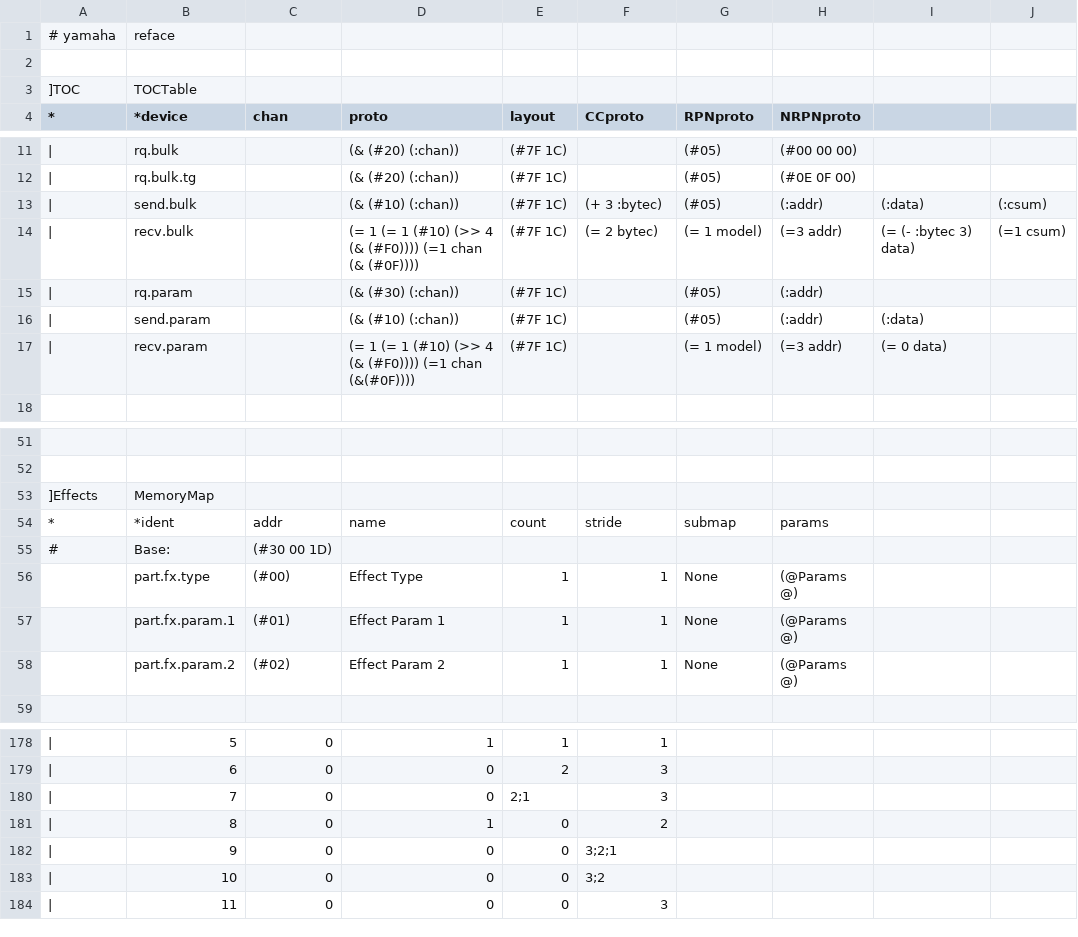
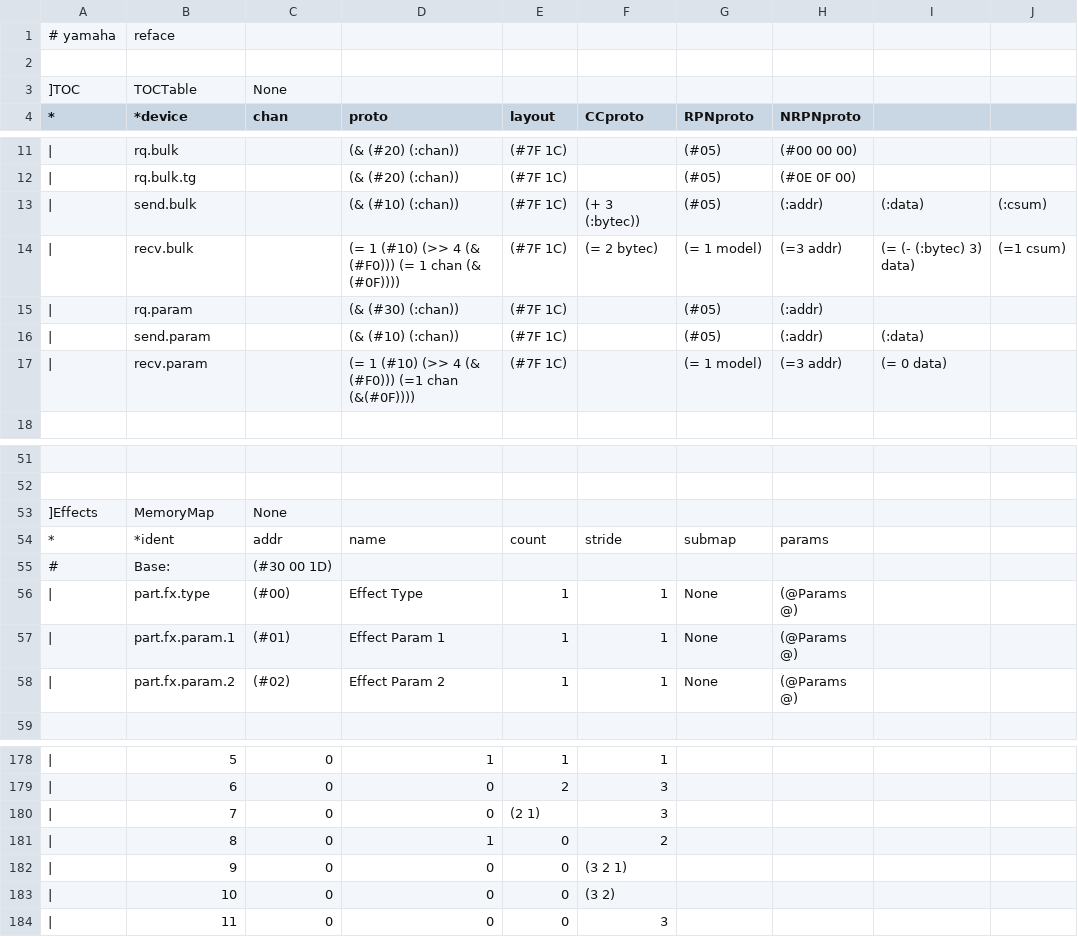
Before and after one commit to ccbxxy/sysex, a CSV file: data/yamaha/reface/DX.csv, drawn as a sheet; only a part is shown, gaps mark what is left out; the diff covers the shown part only.

```diff
--- a/data/yamaha/reface/DX.csv
+++ b/data/yamaha/reface/DX.csv
@@ -2,3 +2,3 @@
 ,,,,,,,,,
-]TOC,TOCTable,,,,,,,,
+]TOC,TOCTable,None,,,,,,,
 *,*device,chan,proto,layout,CCproto,RPNproto,NRPNproto,,
@@ -12,7 +12,7 @@
 |,rq.bulk.tg,,(& (#20) (:chan)),(#7F 1C),,(#05),(#0E 0F 00),,
-|,send.bulk,,(& (#10) (:chan)),(#7F 1C),(+ 3 :bytec),(#05),(:addr),(:data),(:csum)
-|,recv.bulk,,(= 1 (= 1 (#10) (>> 4 (& (#F0)))) (=1 chan (& (#0F)))),(#7F 1C),(= 2 bytec),(= 1 model),(=3 addr),(= (- :bytec 3) data),(=1 csum)
+|,send.bulk,,(& (#10) (:chan)),(#7F 1C),(+ 3 (:bytec)),(#05),(:addr),(:data),(:csum)
+|,recv.bulk,,(= 1 (#10) (>> 4 (& (#F0))) (= 1 chan (& (#0F)))),(#7F 1C),(= 2 bytec),(= 1 model),(=3 addr),(= (- (:bytec) 3) data),(=1 csum)
 |,rq.param,,(& (#30) (:chan)),(#7F 1C),,(#05),(:addr),,
 |,send.param,,(& (#10) (:chan)),(#7F 1C),,(#05),(:addr),(:data),
-|,recv.param,,(= 1 (= 1 (#10) (>> 4 (& (#F0)))) (=1 chan (&(#0F)))),(#7F 1C),,(= 1 model),(=3 addr),(= 0 data),
+|,recv.param,,(= 1 (#10) (>> 4 (& (#F0))) (=1 chan (&(#0F)))),(#7F 1C),,(= 1 model),(=3 addr),(= 0 data),
 ,,,,,,,,,
@@ -52,8 +52,8 @@
 ,,,,,,,,,
-]Effects,MemoryMap,,,,,,,,
+]Effects,MemoryMap,None,,,,,,,
 *,*ident,addr,name,count,stride,submap,params,,
 #,Base:,(#30 00 1D),,,,,,,
-,part.fx.type,(#00),Effect Type,1,1,None,(@Params @),,
-,part.fx.param.1,(#01),Effect Param 1,1,1,None,(@Params @),,
-,part.fx.param.2,(#02),Effect Param 2,1,1,None,(@Params @),,
+|,part.fx.type,(#00),Effect Type,1,1,None,(@Params @),,
+|,part.fx.param.1,(#01),Effect Param 1,1,1,None,(@Params @),,
+|,part.fx.param.2,(#02),Effect Param 2,1,1,None,(@Params @),,
 ,,,,,,,,,
@@ -179,6 +179,6 @@
 |,6,0,0,2,3,,,,
-|,7,0,0,2;1,3,,,,
+|,7,0,0,(2 1),3,,,,
 |,8,0,1,0,2,,,,
-|,9,0,0,0,3;2;1,,,,
-|,10,0,0,0,3;2,,,,
+|,9,0,0,0,(3 2 1),,,,
+|,10,0,0,0,(3 2),,,,
 |,11,0,0,0,3,,,,
```
Also changed, not shown: 26 edited cells elsewhere in this file, data/vendors.csv, data/yamaha/reface/CP.csv, 6 other files.
